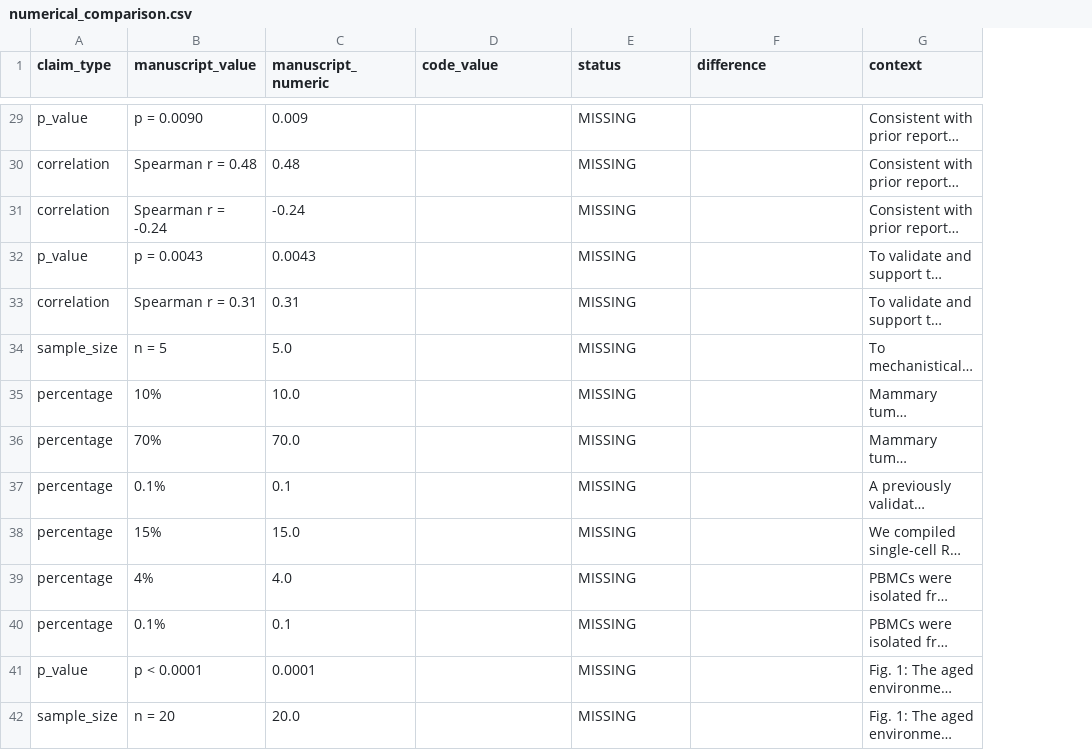
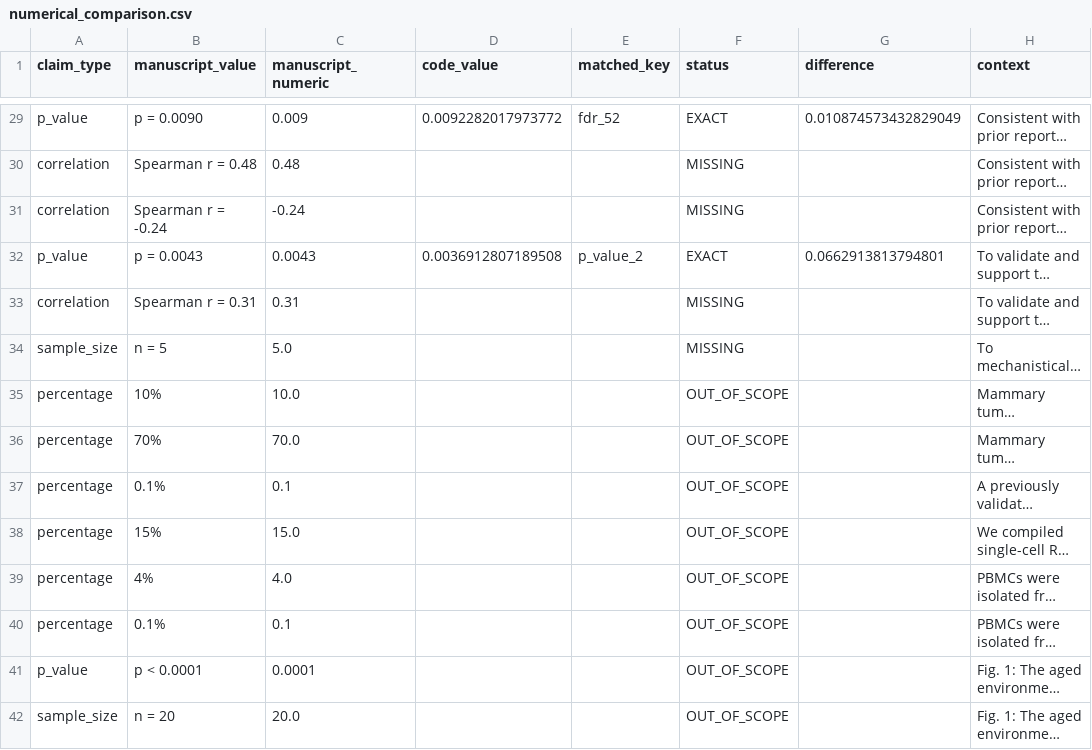
Before and after one commit to leeoesterreich/ERpBRCA_OlderWomen, a CSV file: validation/comparisons/numerical/numerical_comparison.csv, drawn as a sheet; only a part is shown, gaps mark what is left out; long unchanged cells end in …; addresses are those after the commit; the diff covers the shown part only; the diff names each change by its address in the sheet, - before the commit and + after, or states it on an @@ line.

Commit message:
chore(validation): add validation results and regenerated figures
- Numerical comparison: 13 EXACT, 2 CLOSE, 12 MISSING, 38 OUT_OF_SCOPE
- Visual comparison: Fig. 2A PASS, Fig. 2B REVIEW (minor formatting)
- Regenerated cosmic_signatures.png and oncoplot.png with correct labels
- TAM analysis now populated with 10 samples

```diff
--- a/validation/comparisons/numerical/numerical_comparison.csv
+++ b/validation/comparisons/numerical/numerical_comparison.csv
+column E (matched_key), rows 29-32: fdr_52 |  |  | p_value_2
-D29 (code_value): (empty)
+D29 (code_value): 0.0092282017973772
-F29 (status): MISSING
+F29 (status): EXACT
-G29 (difference): (empty)
+G29 (difference): 0.010874573432829049
-D32 (code_value): (empty)
+D32 (code_value): 0.0036912807189508
-F32 (status): MISSING
+F32 (status): EXACT
-G32 (difference): (empty)
+G32 (difference): 0.0662913813794801
-F35:F42 (status): MISSING
+F35:F42 (status): OUT_OF_SCOPE
```
Also changed, not shown: 69 edited cells elsewhere in this file, 14 other files.
